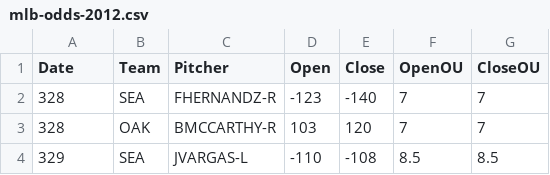
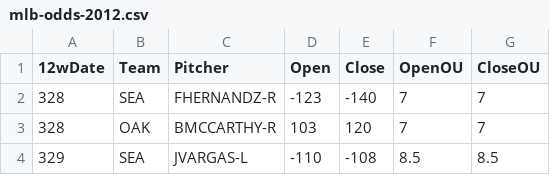
Before and after one commit to bucospotter/BaseballBets, a CSV file: mlb-odds-2012.csv, drawn as a sheet; only a part is shown.

```diff
--- a/mlb-odds-2012.csv
+++ b/mlb-odds-2012.csv
@@ -1,2 +1,2 @@
-Date,Team,Pitcher,Open,Close,OpenOU,CloseOU
+12wDate,Team,Pitcher,Open,Close,OpenOU,CloseOU
 328,SEA,FHERNANDZ-R,-123,-140,7,7
```
Also changed, not shown: 1 other file.
